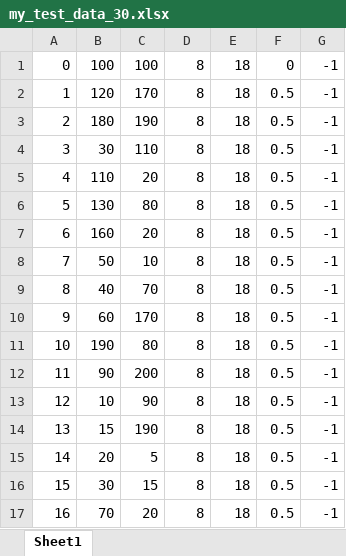
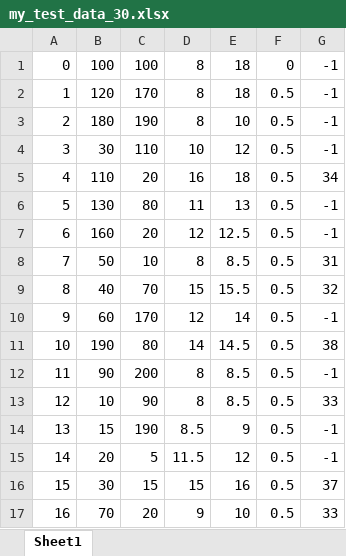
Before and after one commit to yangfanyfyf/Saving-Heuristic-VRPTW, an Excel workbook: my_test_data_30.xlsx, sheet Sheet1, drawn as a sheet; only a part is shown; values as stored, in another font and other column widths than the file's, no borders; the diff covers the shown part only; the diff names each change by its address in the sheet, - before the commit and + after, or states it on an @@ line.

```diff
--- a/my_test_data_30.xlsx (sheet Sheet1)
+++ b/my_test_data_30.xlsx (sheet Sheet1)
-E3: 18
+E3: 10
-D4: 8
+D4: 10
-E4: 18
+E4: 12
-D5: 8
+D5: 16
-G5: -1
+G5: 34
-D6: 8
+D6: 11
-E6: 18
+E6: 13
-D7: 8
+D7: 12
-E7: 18
+E7: 12.5
-E8: 18
+E8: 8.5
-G8: -1
+G8: 31
-D9: 8
+D9: 15
-E9: 18
+E9: 15.5
-G9: -1
+G9: 32
-D10: 8
+D10: 12
-E10: 18
+E10: 14
-D11: 8
+D11: 14
-E11: 18
+E11: 14.5
-G11: -1
+G11: 38
-E12:E13: 18
+E12:E13: 8.5
-G13: -1
+G13: 33
-D14: 8
+D14: 8.5
-E14: 18
+E14: 9
-D15: 8
+D15: 11.5
-E15: 18
+E15: 12
-D16: 8
+D16: 15
-E16: 18
+E16: 16
-G16: -1
+G16: 37
-D17: 8
+D17: 9
-E17: 18
+E17: 10
-G17: -1
+G17: 33
```
Also changed, not shown: 8 added rows and 29 edited cells elsewhere in this sheet, my_test_data_10.xlsx, 6 other files.
